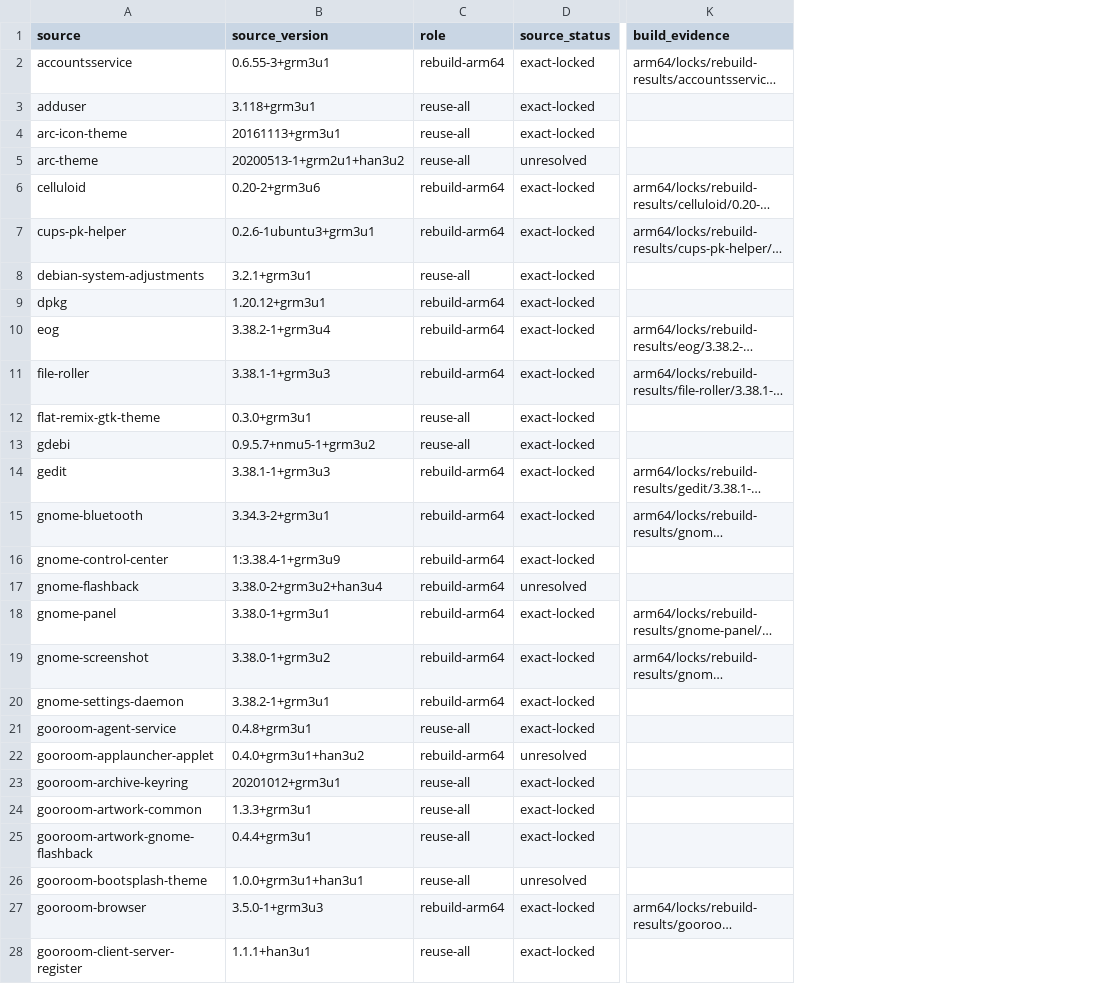
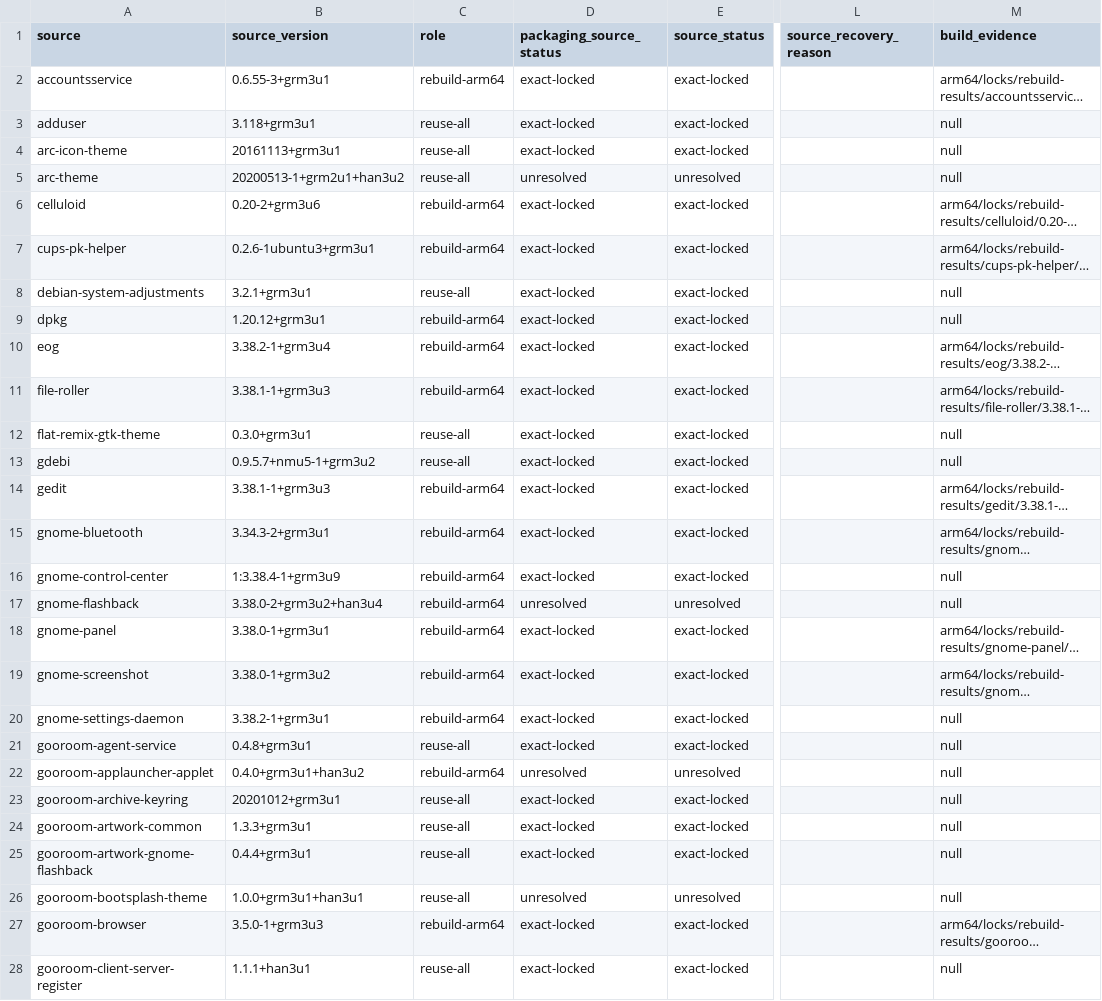
Before and after one commit to bicheondev/hancom-gooroom-archive, a TSV file: arm64/status/coverage.tsv, drawn as a sheet; only a part is shown, gaps mark what is left out; long unchanged cells end in …; addresses are those after the commit; the diff covers the shown part only; the diff names each change by its address in the sheet, - before the commit and + after, or states it on an @@ line.

```diff
--- a/arm64/status/coverage.tsv
+++ b/arm64/status/coverage.tsv
+column D (packaging_source_status), rows 2-28: exact-locked | exact-locked | exact-locked | unresolved | exact-locked | exact-locked | exact-locked | exact-locked | exact-locked | exact-locked | exact-locked | exact-locked | exact-locked | exact-locked | exact-locked | unresolved | exact-locked | exact-locked | exact-locked | exact-locked | unresolved | exact-locked | exact-locked | exact-locked | unresolved | exact-locked | exact-locked
+column L (source_recovery_reason), empty
-M3:M5 (build_evidence): (empty)
+M3:M5 (build_evidence): null
-M8:M9 (build_evidence): (empty)
+M8:M9 (build_evidence): null
-M12:M13 (build_evidence): (empty)
+M12:M13 (build_evidence): null
-M16:M17 (build_evidence): (empty)
+M16:M17 (build_evidence): null
-M20:M26 (build_evidence): (empty)
+M20:M26 (build_evidence): null
-M28 (build_evidence): (empty)
+M28 (build_evidence): null
```
Also changed, not shown: 24 edited cells elsewhere in this file, 6 other files.
